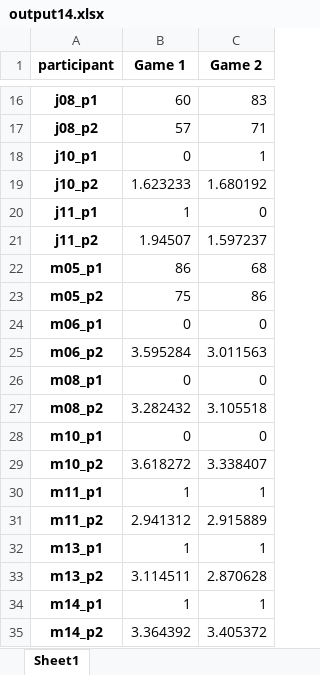
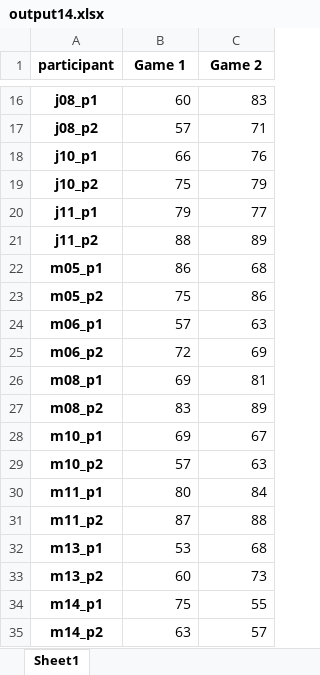
Before and after one commit to baryos/MAB-S20, an Excel workbook: output14.xlsx, sheet Sheet1, drawn as a sheet; only a part is shown, gaps mark what is left out; values as stored, in another font and other column widths than the file's, no borders; the diff names each change by its address in the sheet, - before the commit and + after, or states it on an @@ line.

```diff
--- a/output14.xlsx (sheet Sheet1)
+++ b/output14.xlsx (sheet Sheet1)
-B18 (Game 1): 0
+B18 (Game 1): 66
-C18 (Game 2): 1
+C18 (Game 2): 76
-B19 (Game 1): 1.623233
+B19 (Game 1): 75
-C19 (Game 2): 1.680192
+C19 (Game 2): 79
-B20 (Game 1): 1
+B20 (Game 1): 79
-C20 (Game 2): 0
+C20 (Game 2): 77
-B21 (Game 1): 1.94507
+B21 (Game 1): 88
-C21 (Game 2): 1.597237
+C21 (Game 2): 89
-B24 (Game 1): 0
+B24 (Game 1): 57
-C24 (Game 2): 0
+C24 (Game 2): 63
-B25 (Game 1): 3.595284
+B25 (Game 1): 72
-C25 (Game 2): 3.011563
+C25 (Game 2): 69
-B26 (Game 1): 0
+B26 (Game 1): 69
-C26 (Game 2): 0
+C26 (Game 2): 81
-B27 (Game 1): 3.282432
+B27 (Game 1): 83
-C27 (Game 2): 3.105518
+C27 (Game 2): 89
-B28 (Game 1): 0
+B28 (Game 1): 69
-C28 (Game 2): 0
+C28 (Game 2): 67
-B29 (Game 1): 3.618272
+B29 (Game 1): 57
-C29 (Game 2): 3.338407
+C29 (Game 2): 63
-B30 (Game 1): 1
+B30 (Game 1): 80
-C30 (Game 2): 1
+C30 (Game 2): 84
-B31 (Game 1): 2.941312
+B31 (Game 1): 87
-C31 (Game 2): 2.915889
+C31 (Game 2): 88
-B32 (Game 1): 1
+B32 (Game 1): 53
-C32 (Game 2): 1
+C32 (Game 2): 68
-B33 (Game 1): 3.114511
+B33 (Game 1): 60
-C33 (Game 2): 2.870628
+C33 (Game 2): 73
-B34 (Game 1): 1
+B34 (Game 1): 75
-C34 (Game 2): 1
+C34 (Game 2): 55
-B35 (Game 1): 3.364392
+B35 (Game 1): 63
-C35 (Game 2): 3.405372
+C35 (Game 2): 57
```
Also changed, not shown: output1.xlsx, output10.xlsx, 44 other files.
